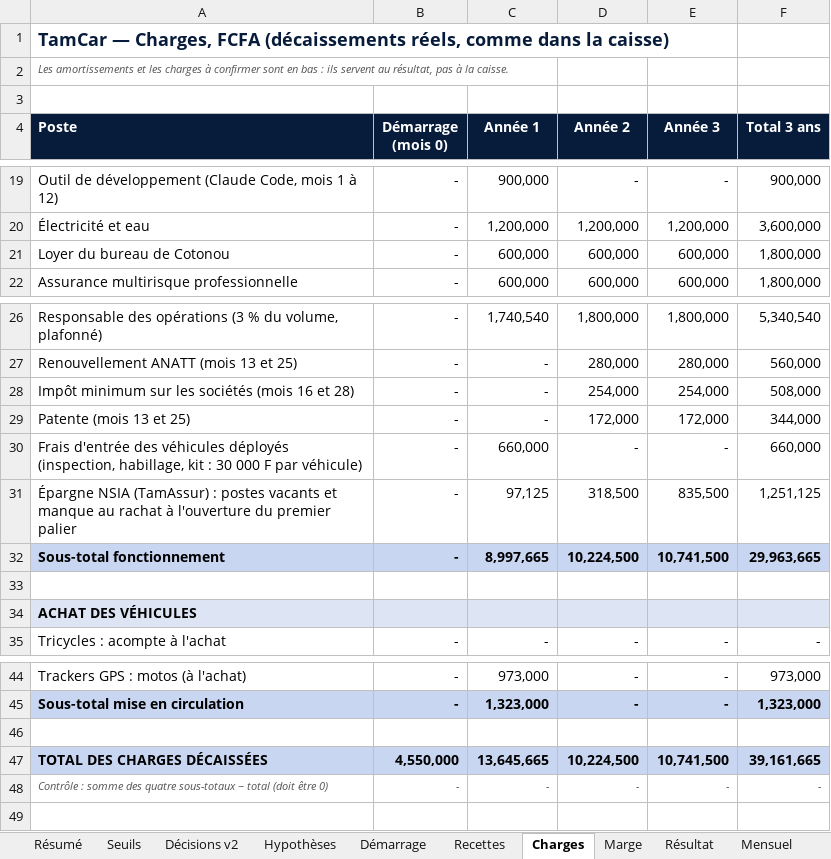
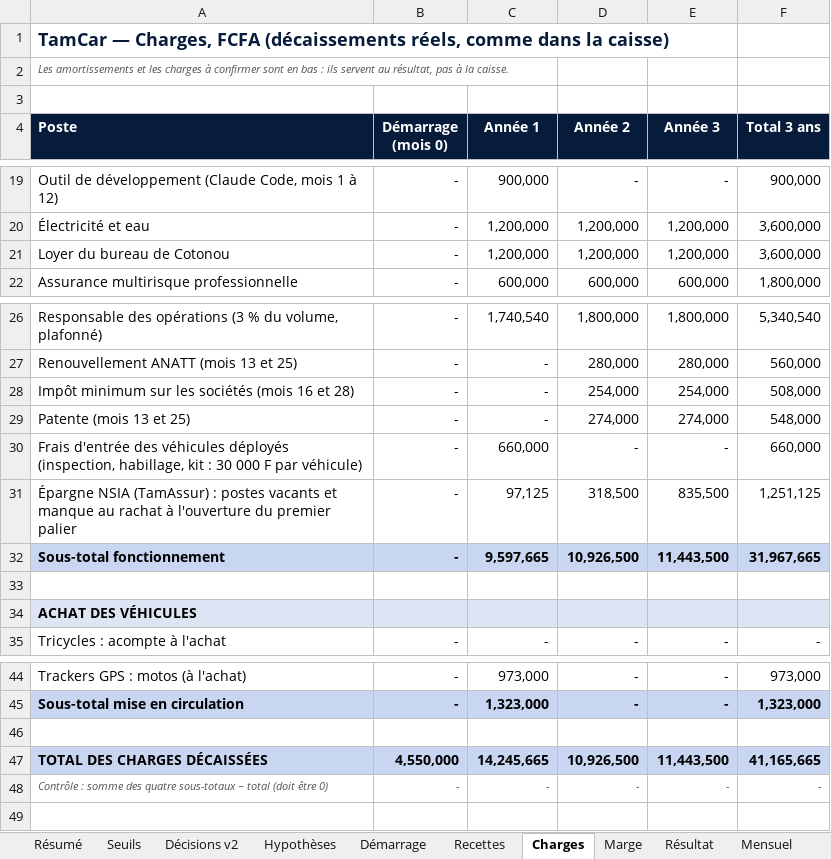
Before and after one commit to benaelquenum/tamcar, an Excel workbook: scenarios/levee_13M_7motos/TamCar_resultat_complet_v2_13M_7motos.xlsx, sheet Charges, drawn as a sheet; only a part is shown, gaps mark what is left out; values as stored, in another font and other column widths than the file's, no borders; the diff names each change by its address in the sheet, - before the commit and + after, or states it on an @@ line.

```diff
--- a/scenarios/levee_13M_7motos/TamCar_resultat_complet_v2_13M_7motos.xlsx (sheet Charges)
+++ b/scenarios/levee_13M_7motos/TamCar_resultat_complet_v2_13M_7motos.xlsx (sheet Charges)
-C21 (Année 1): 600,000
+C21 (Année 1): 1,200,000
-D21 (Année 2): 600,000
+D21 (Année 2): 1,200,000
-E21 (Année 3): 600,000
+E21 (Année 3): 1,200,000
-F21 (Total 3 ans): 1,800,000
+F21 (Total 3 ans): 3,600,000
-D29 (Année 2): 172,000
+D29 (Année 2): 274,000
-E29 (Année 3): 172,000
+E29 (Année 3): 274,000
-F29 (Total 3 ans): 344,000
+F29 (Total 3 ans): 548,000
-C32 (Année 1): 8,997,665
+C32 (Année 1): 9,597,665
-D32 (Année 2): 10,224,500
+D32 (Année 2): 10,926,500
-E32 (Année 3): 10,741,500
+E32 (Année 3): 11,443,500
-F32 (Total 3 ans): 29,963,665
+F32 (Total 3 ans): 31,967,665
-C47 (Année 1): 13,645,665
+C47 (Année 1): 14,245,665
-D47 (Année 2): 10,224,500
+D47 (Année 2): 10,926,500
-E47 (Année 3): 10,741,500
+E47 (Année 3): 11,443,500
-F47 (Total 3 ans): 39,161,665
+F47 (Total 3 ans): 41,165,665
```
Also changed, not shown: sheet Mensuel, sheet Marge, sheet Résultat, sheet Résumé, sheet Synthèse, sheet Hypothèses, TamCar_resultat_complet_v2.xlsx, scenarios/levee_13M/TamCar_resultat_complet_v2_13M.xlsx.
